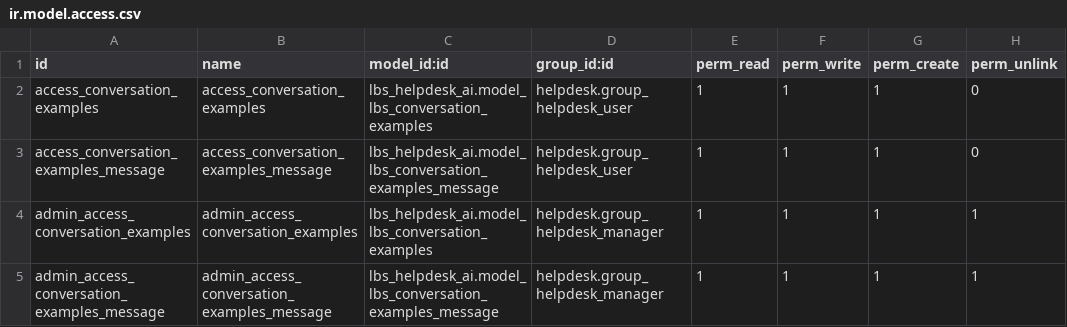
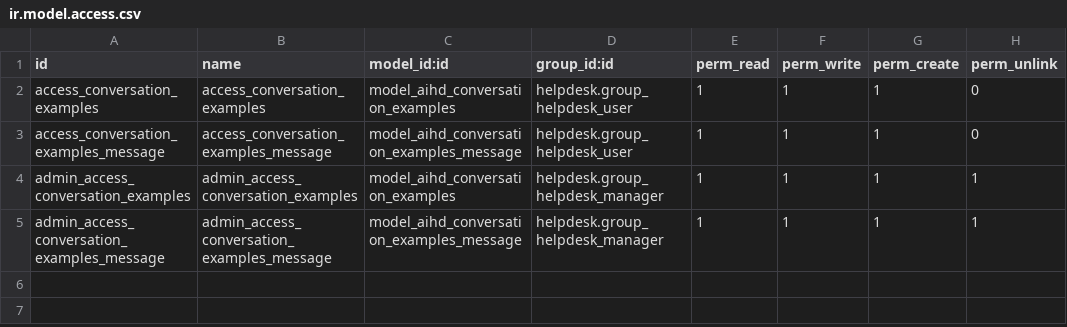
Before and after one commit to opsway/odoo_module_ai_helpdesk_agent, a CSV file: ai_helpdesk_agent/security/ir.model.access.csv, drawn as a sheet.

Commit message:
[FIX] remove old naming

```diff
--- a/ai_helpdesk_agent/security/ir.model.access.csv
+++ b/ai_helpdesk_agent/security/ir.model.access.csv
@@ -1,5 +1,5 @@
 id,name,model_id:id,group_id:id,perm_read,perm_write,perm_create,perm_unlink
-access_conversation_examples,access_conversation_examples,lbs_helpdesk_ai.model_lbs_conversation_examples,helpdesk.group_helpdesk_user,1,1,1,0
-access_conversation_examples_message,access_conversation_examples_message,lbs_helpdesk_ai.model_lbs_conversation_examples_message,helpdesk.group_helpdesk_user,1,1,1,0
-admin_access_conversation_examples,admin_access_conversation_examples,lbs_helpdesk_ai.model_lbs_conversation_examples,helpdesk.group_helpdesk_manager,1,1,1,1
-admin_access_conversation_examples_message,admin_access_conversation_examples_message,lbs_helpdesk_ai.model_lbs_conversation_examples_message,helpdesk.group_helpdesk_manager,1,1,1,1
+access_conversation_examples,access_conversation_examples,model_aihd_conversation_examples,helpdesk.group_helpdesk_user,1,1,1,0
+access_conversation_examples_message,access_conversation_examples_message,model_aihd_conversation_examples_message,helpdesk.group_helpdesk_user,1,1,1,0
+admin_access_conversation_examples,admin_access_conversation_examples,model_aihd_conversation_examples,helpdesk.group_helpdesk_manager,1,1,1,1
+admin_access_conversation_examples_message,admin_access_conversation_examples_message,model_aihd_conversation_examples_message,helpdesk.group_helpdesk_manager,1,1,1,1
```
